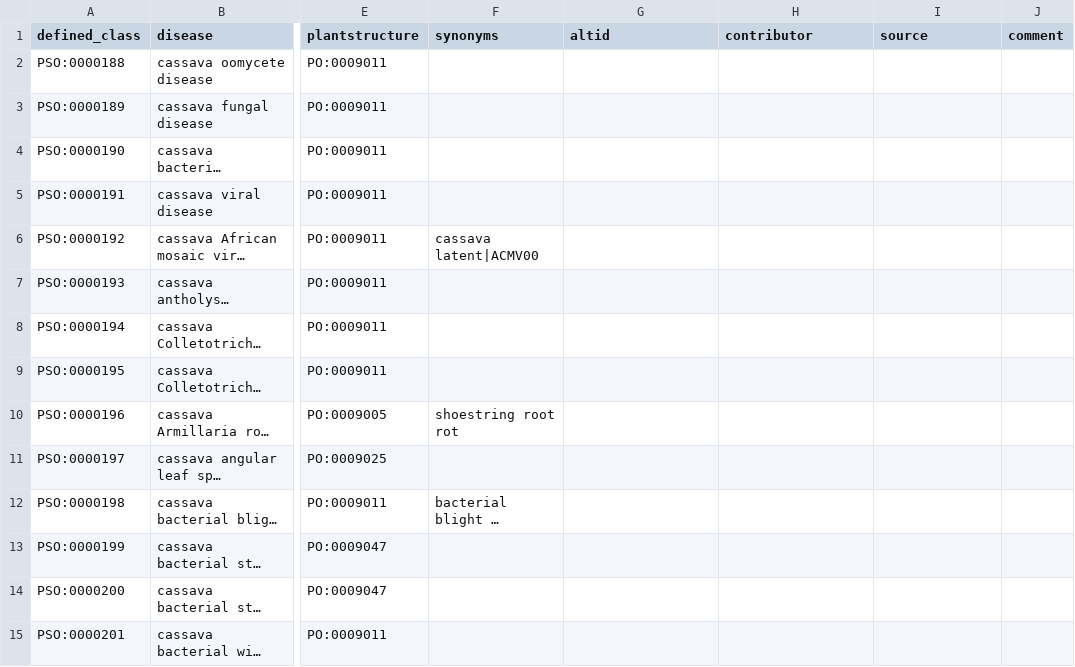
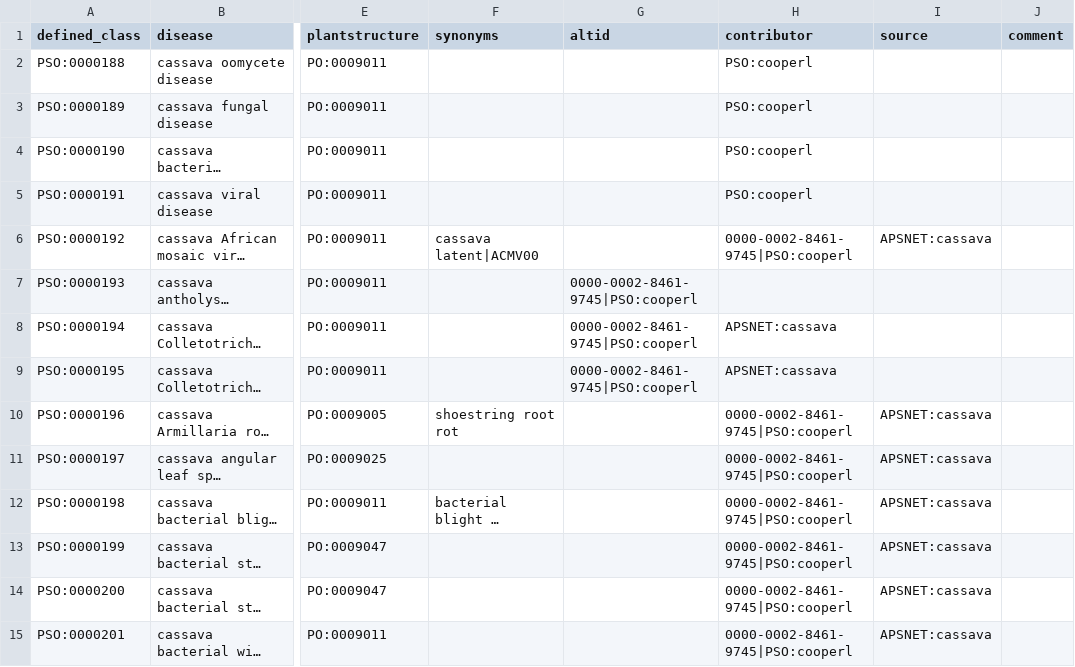
Before and after one commit to Planteome/plant-stress-ontology, a TSV file: src/patterns/data/default/cassava_disease.tsv, drawn as a sheet; only a part is shown, gaps mark what is left out; long unchanged cells end in …; the diff covers the shown part only; the diff names each change by its address in the sheet, - before the commit and + after, or states it on an @@ line.

```diff
--- a/src/patterns/data/default/cassava_disease.tsv
+++ b/src/patterns/data/default/cassava_disease.tsv
-H2:H5 (contributor): (empty)
+H2:H5 (contributor): PSO:cooperl
-H6 (contributor): (empty)
+H6 (contributor): 0000-0002-8461-9745|PSO:cooperl
-I6 (source): (empty)
+I6 (source): APSNET:cassava
-G7:G9 (altid): (empty)
+G7:G9 (altid): 0000-0002-8461-9745|PSO:cooperl
-H8:H9 (contributor): (empty)
+H8:H9 (contributor): APSNET:cassava
-H10:H15 (contributor): (empty)
+H10:H15 (contributor): 0000-0002-8461-9745|PSO:cooperl
-I10:I15 (source): (empty)
+I10:I15 (source): APSNET:cassava
```
Also changed, not shown: 66 edited cells elsewhere in this file, src/patterns/data/default/disease.tsv, src/patterns/data/default/maize_animaldamage.tsv, 15 other files.
